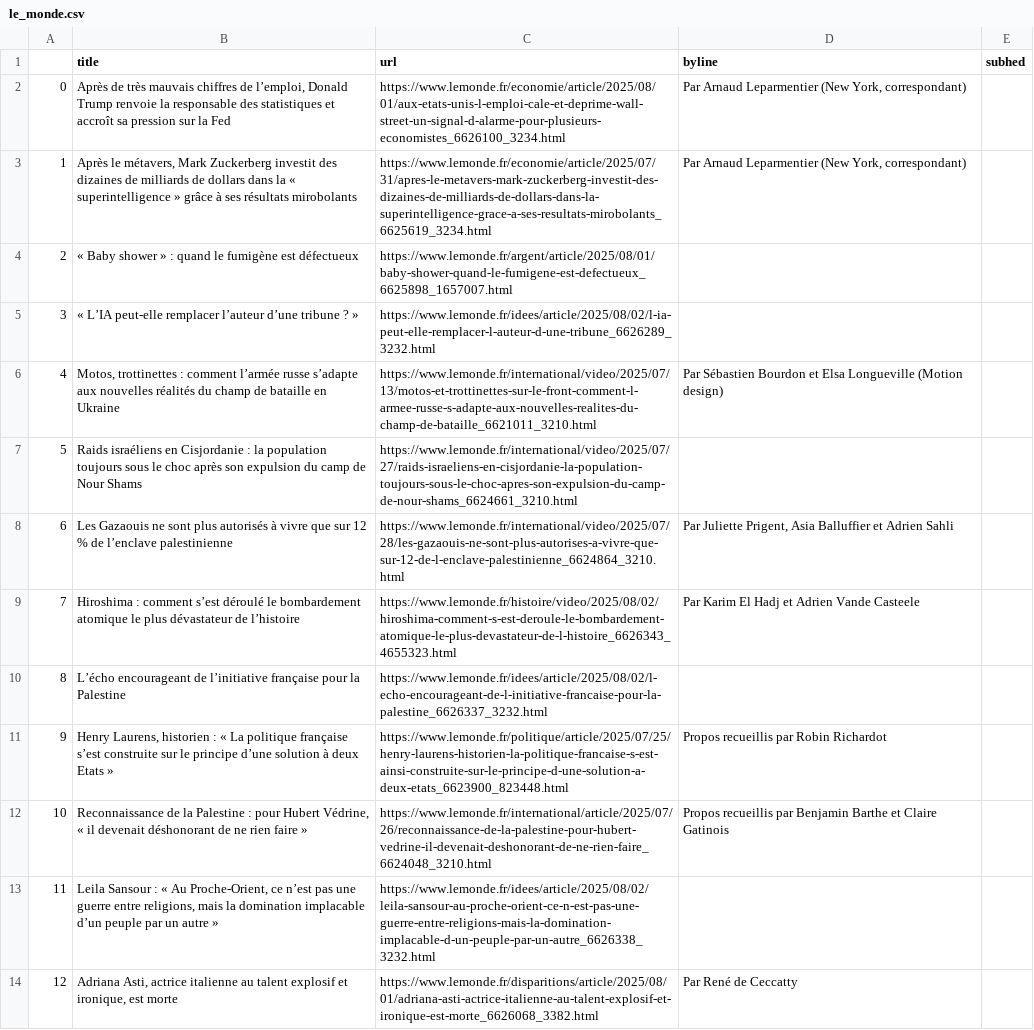
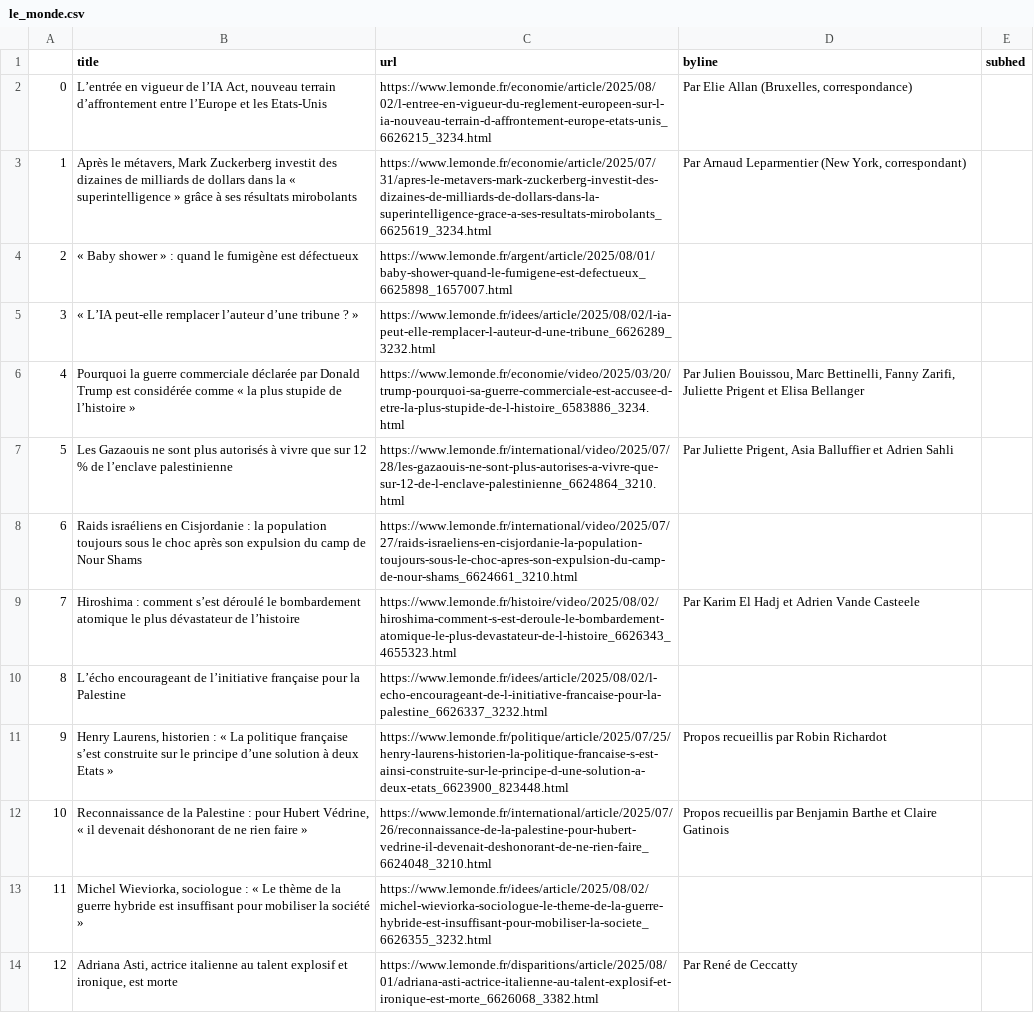
Before and after one commit to Levin-Ari/homework-7, a CSV file: le_monde.csv, drawn as a sheet; only a part is shown; the diff covers the shown part only.

```diff
--- a/le_monde.csv
+++ b/le_monde.csv
@@ -1,3 +1,3 @@
 ,title,url,byline,subhed
-0,"Après de très mauvais chiffres de l’emploi, Donald Trump renvoie la responsable des statistiques et accroît sa pression sur la Fed",https://www.lemonde.fr/economie/article/2025/08/01/aux-etats-unis-l-emploi-cale-et-deprime-wall-street-un-signal-d-alarme-pour-plusieurs-economistes_6626100_3234.html,"  Par Arnaud Leparmentier (New York, correspondant) ",
+0,"L’entrée en vigueur de l’IA Act, nouveau terrain d’affrontement entre l’Europe et les Etats-Unis",https://www.lemonde.fr/economie/article/2025/08/02/l-entree-en-vigueur-du-reglement-europeen-sur-l-ia-nouveau-terrain-d-affrontement-europe-etats-unis_6626215_3234.html,"  Par  Elie Allan (Bruxelles, correspondance) ",
 1,"Après le métavers, Mark Zuckerberg investit des dizaines de milliards de dollars dans la « superintelligence » grâce à ses résultats mirobolants",https://www.lemonde.fr/economie/article/2025/07/31/apres-le-metavers-mark-zuckerberg-investit-des-dizaines-de-milliards-de-dollars-dans-la-superintelligence-grace-a-ses-resultats-mirobolants_6625619_3234.html,"  Par Arnaud Leparmentier (New York, correspondant) ",
@@ -5,5 +5,5 @@
 3,« L’IA peut-elle remplacer l’auteur d’une tribune ? »,https://www.lemonde.fr/idees/article/2025/08/02/l-ia-peut-elle-remplacer-l-auteur-d-une-tribune_6626289_3232.html,,
-4,"Motos, trottinettes : comment l’armée russe s’adapte aux nouvelles réalités du champ de bataille en Ukraine",https://www.lemonde.fr/international/video/2025/07/13/motos-et-trottinettes-sur-le-front-comment-l-armee-russe-s-adapte-aux-nouvelles-realites-du-champ-de-bataille_6621011_3210.html,  Par Sébastien Bourdon et Elsa Longueville (Motion design) ,
-5,Raids israéliens en Cisjordanie : la population toujours sous le choc après son expulsion du camp de Nour Shams,https://www.lemonde.fr/international/video/2025/07/27/raids-israeliens-en-cisjordanie-la-population-toujours-sous-le-choc-apres-son-expulsion-du-camp-de-nour-shams_6624661_3210.html,,
-6,Les Gazaouis ne sont plus autorisés à vivre que sur 12 % de l’enclave palestinienne,https://www.lemonde.fr/international/video/2025/07/28/les-gazaouis-ne-sont-plus-autorises-a-vivre-que-sur-12-de-l-enclave-palestinienne_6624864_3210.html,"  Par Juliette Prigent, Asia Balluffier et Adrien Sahli ",
+4,Pourquoi la guerre commerciale déclarée par Donald Trump est considérée comme « la plus stupide de l’histoire »,https://www.lemonde.fr/economie/video/2025/03/20/trump-pourquoi-sa-guerre-commerciale-est-accusee-d-etre-la-plus-stupide-de-l-histoire_6583886_3234.html,"  Par Julien Bouissou, Marc Bettinelli, Fanny Zarifi, Juliette Prigent et Elisa Bellanger ",
+5,Les Gazaouis ne sont plus autorisés à vivre que sur 12 % de l’enclave palestinienne,https://www.lemonde.fr/international/video/2025/07/28/les-gazaouis-ne-sont-plus-autorises-a-vivre-que-sur-12-de-l-enclave-palestinienne_6624864_3210.html,"  Par Juliette Prigent, Asia Balluffier et Adrien Sahli ",
+6,Raids israéliens en Cisjordanie : la population toujours sous le choc après son expulsion du camp de Nour Shams,https://www.lemonde.fr/international/video/2025/07/27/raids-israeliens-en-cisjordanie-la-population-toujours-sous-le-choc-apres-son-expulsion-du-camp-de-nour-shams_6624661_3210.html,,
 7,Hiroshima : comment s’est déroulé le bombardement atomique le plus dévastateur de l’histoire,https://www.lemonde.fr/histoire/video/2025/08/02/hiroshima-comment-s-est-deroule-le-bombardement-atomique-le-plus-devastateur-de-l-histoire_6626343_4655323.html,  Par Karim El Hadj et Adrien Vande Casteele ,
@@ -12,3 +12,3 @@
 10,"Reconnaissance de la Palestine : pour Hubert Védrine, « il devenait déshonorant de ne rien faire »",https://www.lemonde.fr/international/article/2025/07/26/reconnaissance-de-la-palestine-pour-hubert-vedrine-il-devenait-deshonorant-de-ne-rien-faire_6624048_3210.html,  Propos recueillis par Benjamin Barthe et Claire Gatinois ,
-11,"Leila Sansour : « Au Proche-Orient, ce n’est pas une guerre entre religions, mais la domination implacable d’un peuple par un autre »",https://www.lemonde.fr/idees/article/2025/08/02/leila-sansour-au-proche-orient-ce-n-est-pas-une-guerre-entre-religions-mais-la-domination-implacable-d-un-peuple-par-un-autre_6626338_3232.html,,
+11,"Michel Wieviorka, sociologue : « Le thème de la guerre hybride est insuffisant pour mobiliser la société »",https://www.lemonde.fr/idees/article/2025/08/02/michel-wieviorka-sociologue-le-theme-de-la-guerre-hybride-est-insuffisant-pour-mobiliser-la-societe_6626355_3232.html,,
 12,"Adriana Asti, actrice italienne au talent explosif et ironique, est morte",https://www.lemonde.fr/disparitions/article/2025/08/01/adriana-asti-actrice-italienne-au-talent-explosif-et-ironique-est-morte_6626068_3382.html,  Par René de Ceccatty ,
```
Also changed, not shown: 84 edited cells elsewhere in this file.
